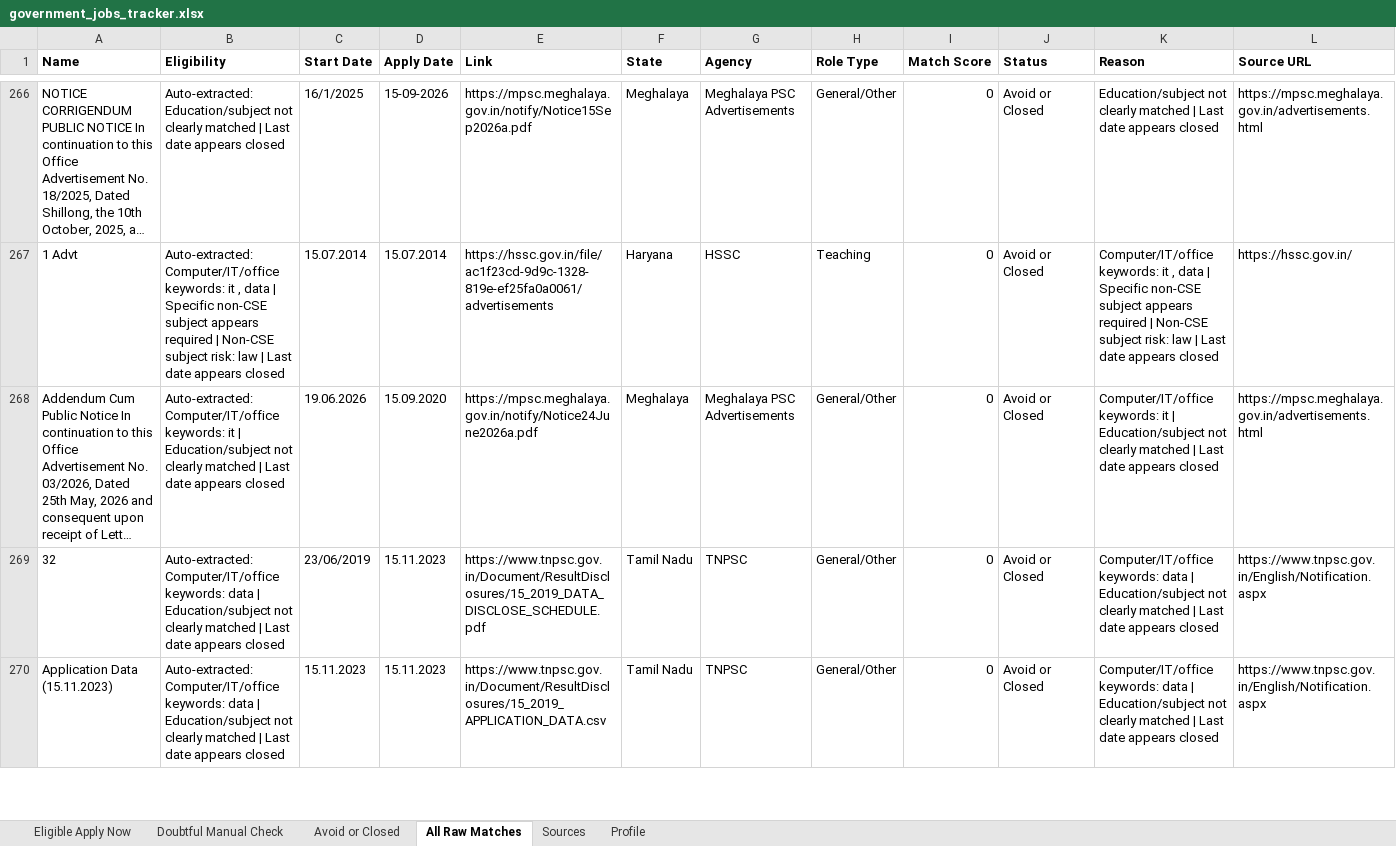
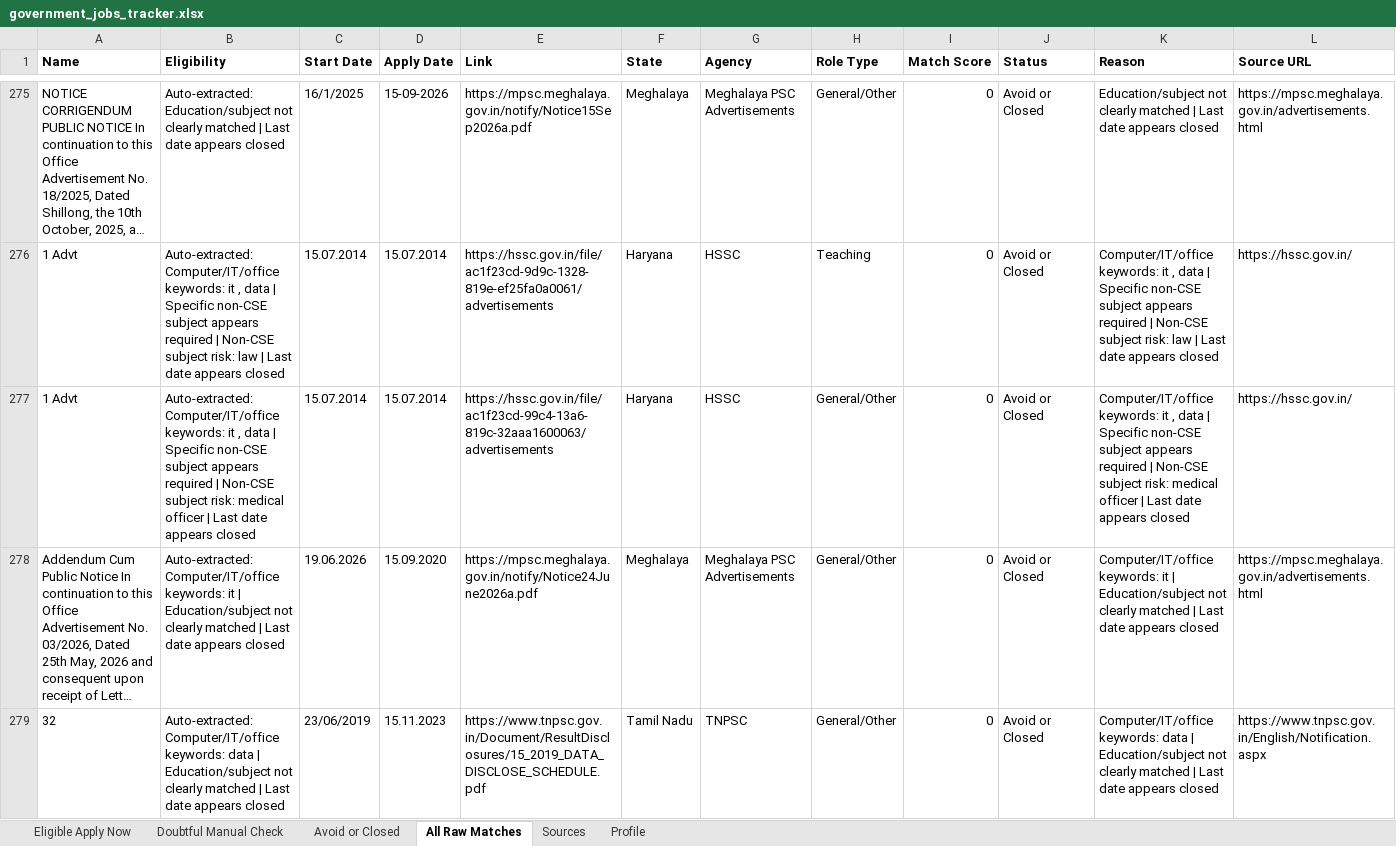
Before and after one commit to cshemant/LearnWithHemant, an Excel workbook: jobs/government_jobs_tracker.xlsx, sheet All Raw Matches, drawn as a sheet; only a part is shown, gaps mark what is left out; the shorter side is filled out with more unchanged rows; long unchanged cells end in …; values as stored, in another font and other column widths than the file's, no borders; rows hold the shown columns only; the diff covers the shown part only; the diff names each change by its address in the sheet, - before the commit and + after, or states it on an @@ line.

```diff
--- a/jobs/government_jobs_tracker.xlsx (sheet All Raw Matches)
+++ b/jobs/government_jobs_tracker.xlsx (sheet All Raw Matches)
+row 277: 1 Advt | Auto-extracted: Computer/IT/office keywords: it , data | Specific non-CSE subject appears required | Non-CSE subject risk: medical officer | Last date appears closed | 15.07.2014 | 15.07.2014 | https://hssc.gov.in/file/ac1f23cd-99c4-13a6-819c-32aaa1600063/advertisements | Haryana | HSSC | General/Other | 0 | Avoid or Closed | Computer/IT/office keywords: it , data | Specific non-CSE subject appears required | Non-CSE subject risk: medical officer | Last date appears closed | https://hssc.gov.in/
```
Also changed, not shown: 52 added rows, 1 removed row and 7 edited cells elsewhere in this sheet, sheet Avoid or Closed, sheet Doubtful Manual Check, 13 other files.
